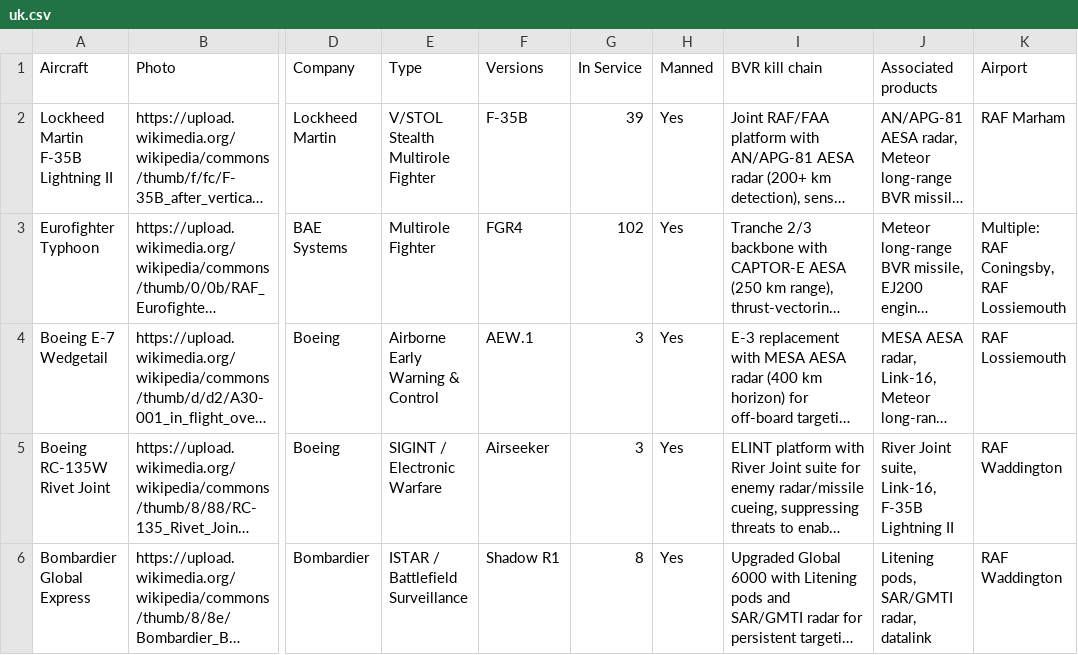
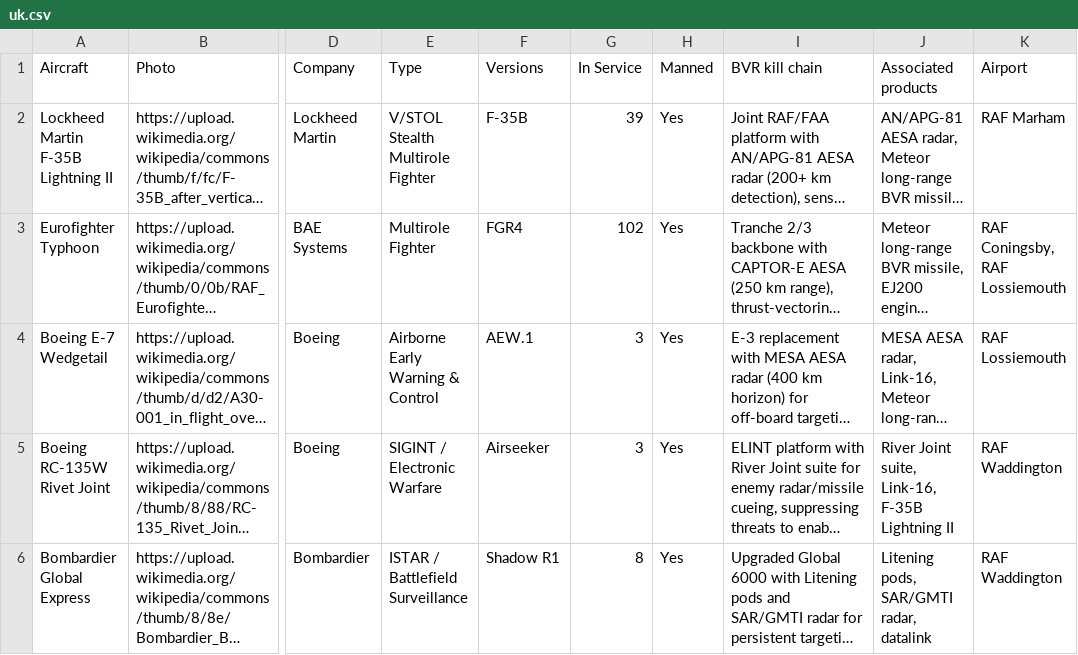
Before and after one commit to ayeeff/aircombat, a CSV file: data/uk.csv, drawn as a sheet; only a part is shown, gaps mark what is left out; long unchanged cells end in …; the diff names each change by its address in the sheet, - before the commit and + after, or states it on an @@ line.

Commit message:
Update uk.csv

```diff
--- a/data/uk.csv
+++ b/data/uk.csv
-K3 (Airport): Multiple: RAF Coningsby, RAF Lossiemouth
+K3 (Airport): RAF Coningsby, RAF Lossiemouth
```
